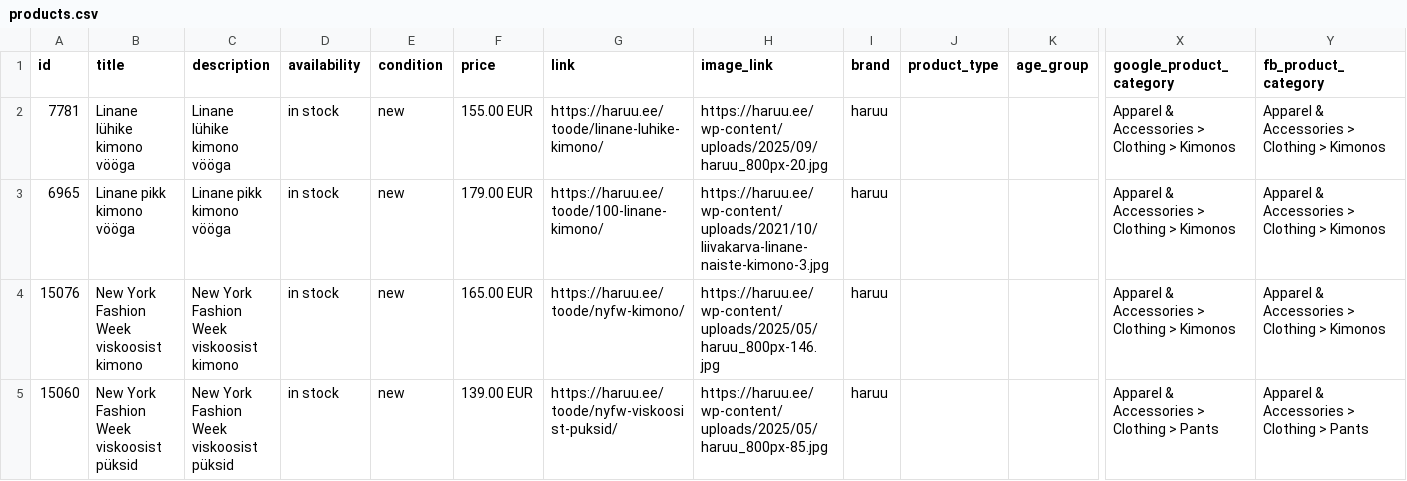
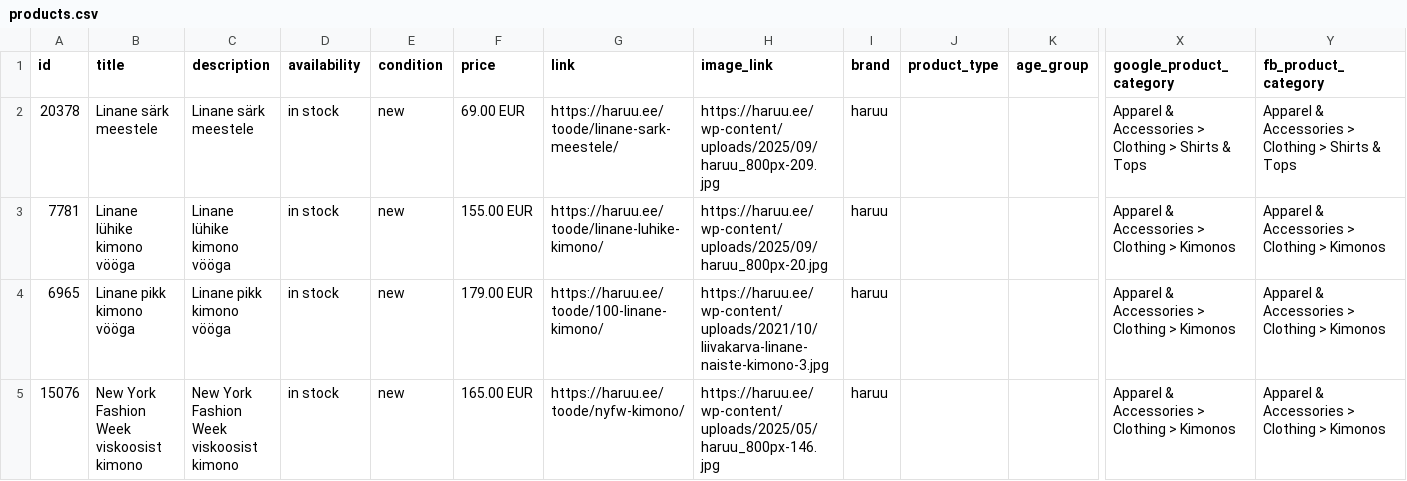
Before and after one commit to tanelneemoja/haruu, a CSV file: products.csv, drawn as a sheet; only a part is shown, gaps mark what is left out; the shorter side is filled out with more unchanged rows; rows hold the shown columns only; the diff names each change by its address in the sheet, - before the commit and + after, or states it on an @@ line.

```diff
--- a/products.csv
+++ b/products.csv
+row 2: 20378 | Linane särk meestele | Linane särk meestele | in stock | new | 69.00 EUR | https://haruu.ee/toode/linane-sark-meestele/ | https://haruu.ee/wp-content/uploads/2025/09/haruu_800px-209.jpg | haruu |  |  | Apparel & Accessories > Clothing > Shirts & Tops | Apparel & Accessories > Clothing > Shirts & Tops
```
